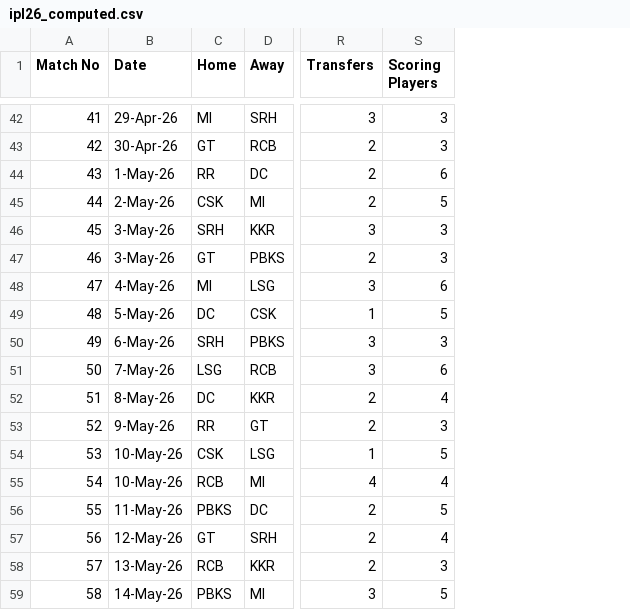
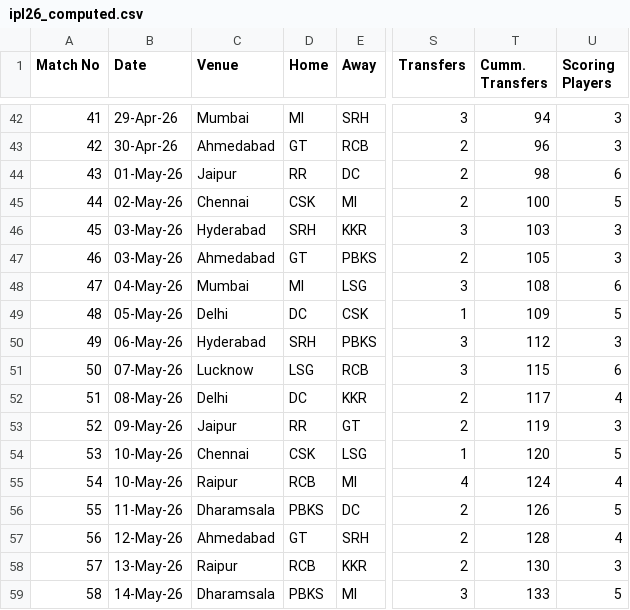
Before and after one commit to haimullapudi/ipl-dashboard, a CSV file: src/transfer_optimizer/ipl26_computed.csv, drawn as a sheet; only a part is shown, gaps mark what is left out; the diff covers the shown part only; the diff names each change by its address in the sheet, - before the commit and + after, or states it on an @@ line.

```diff
--- a/src/transfer_optimizer/ipl26_computed.csv
+++ b/src/transfer_optimizer/ipl26_computed.csv
+column C (Venue), rows 42-59: Mumbai | Ahmedabad | Jaipur | Chennai | Hyderabad | Ahmedabad | Mumbai | Delhi | Hyderabad | Lucknow | Delhi | Jaipur | Chennai | Raipur | Dharamsala | Ahmedabad | Raipur | Dharamsala
+column T (Cumm. Transfers), rows 42-59: 94 | 96 | 98 | 100 | 103 | 105 | 108 | 109 | 112 | 115 | 117 | 119 | 120 | 124 | 126 | 128 | 130 | 133
-B44 (Date): 1-May-26
+B44 (Date): 01-May-26
-B45 (Date): 2-May-26
+B45 (Date): 02-May-26
-B46:B47 (Date): 3-May-26
+B46:B47 (Date): 03-May-26
-B48 (Date): 4-May-26
+B48 (Date): 04-May-26
-B49 (Date): 5-May-26
+B49 (Date): 05-May-26
-B50 (Date): 6-May-26
+B50 (Date): 06-May-26
-B51 (Date): 7-May-26
+B51 (Date): 07-May-26
-B52 (Date): 8-May-26
+B52 (Date): 08-May-26
-B53 (Date): 9-May-26
+B53 (Date): 09-May-26
```
Also changed, not shown: 11 edited cells elsewhere in this file, 26 other files.
